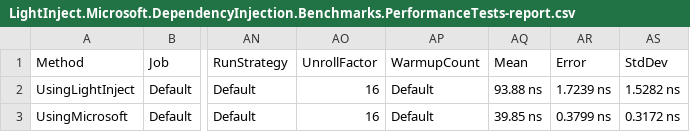
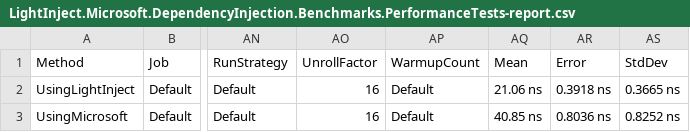
Before and after one commit to seesharper/LightInject, a CSV file: src/LightInject.Benchmarks/BenchmarkDotNet.Artifacts/results/LightInject.Microsoft.DependencyInjection.Benchmarks.PerformanceTests-report.csv, drawn as a sheet; only a part is shown, gaps mark what is left out; the diff names each change by its address in the sheet, - before the commit and + after, or states it on an @@ line.

Commit message:
Pass scope to dynamic method

```diff
--- a/src/LightInject.Benchmarks/BenchmarkDotNet.Artifacts/results/LightInject.Microsoft.DependencyInjection.Benchmarks.PerformanceTests-report.csv
+++ b/src/LightInject.Benchmarks/BenchmarkDotNet.Artifacts/results/LightInject.Microsoft.DependencyInjection.Benchmarks.PerformanceTests-report.csv
-AQ2 (Mean): 93.88 ns
+AQ2 (Mean): 21.06 ns
-AR2 (Error): 1.7239 ns
+AR2 (Error): 0.3918 ns
-AS2 (StdDev): 1.5282 ns
+AS2 (StdDev): 0.3665 ns
-AQ3 (Mean): 39.85 ns
+AQ3 (Mean): 40.85 ns
-AR3 (Error): 0.3799 ns
+AR3 (Error): 0.8036 ns
-AS3 (StdDev): 0.3172 ns
+AS3 (StdDev): 0.8252 ns
```
Also changed, not shown: 5 other files.
